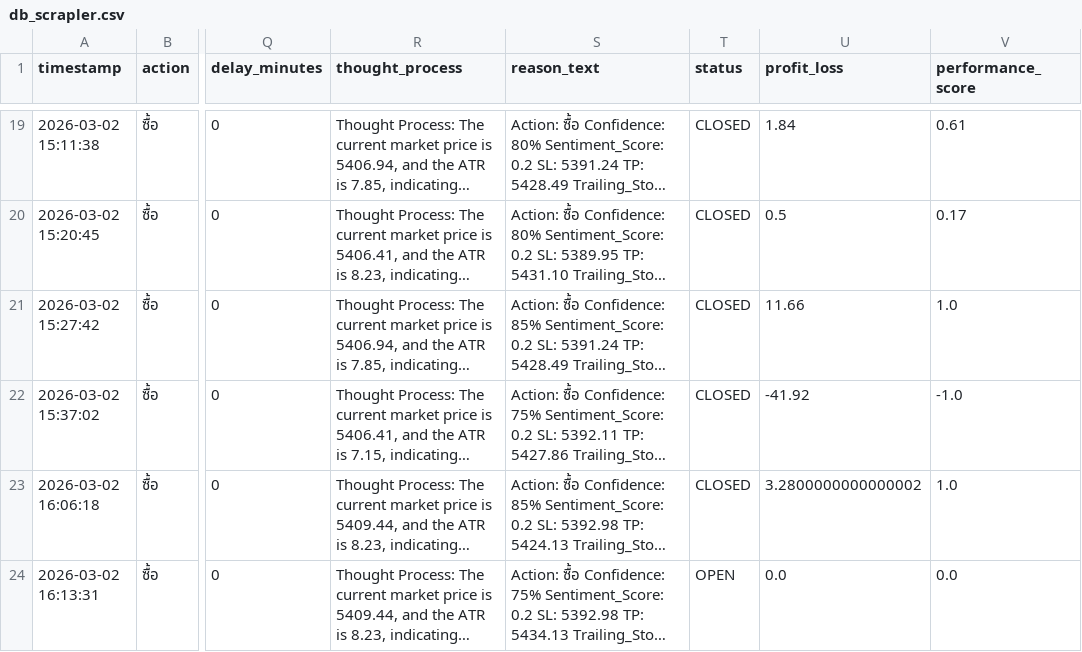
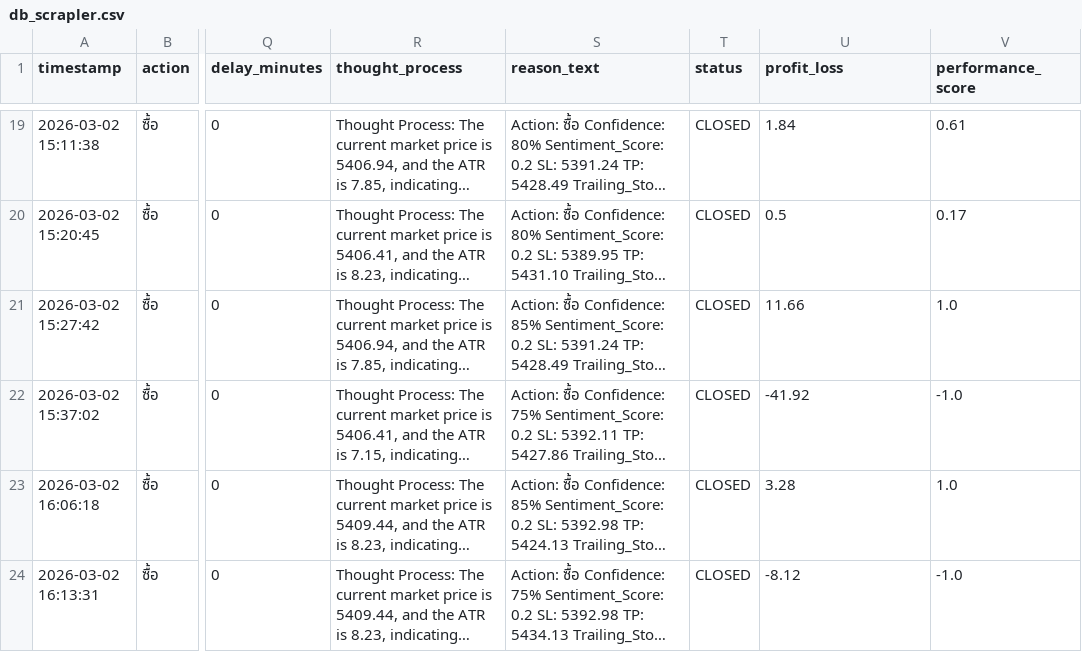
Before and after one commit to z9wins/Mairu-Dashboard, a CSV file: db_scrapler.csv, drawn as a sheet; only a part is shown, gaps mark what is left out; long unchanged cells end in …; the diff names each change by its address in the sheet, - before the commit and + after, or states it on an @@ line.

Commit message:
Auto-update db_scrapler.csv

```diff
--- a/db_scrapler.csv
+++ b/db_scrapler.csv
-U23 (profit_loss): 3.2800000000000002
+U23 (profit_loss): 3.28
-T24 (status): OPEN
+T24 (status): CLOSED
-U24 (profit_loss): 0.0
+U24 (profit_loss): -8.12
-V24 (performance_score): 0.0
+V24 (performance_score): -1.0
```
